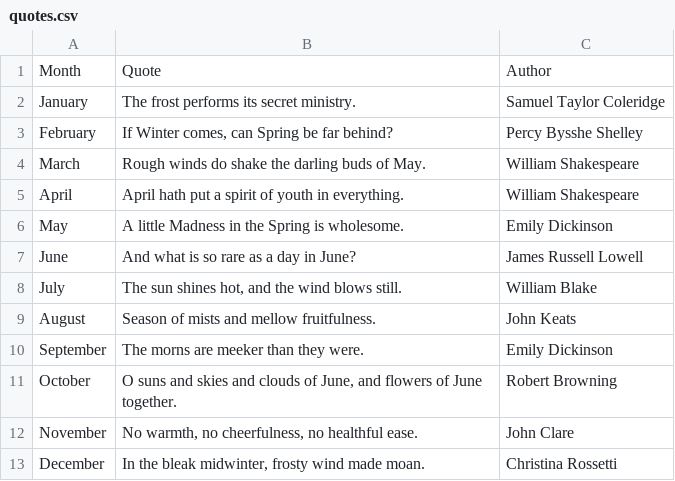
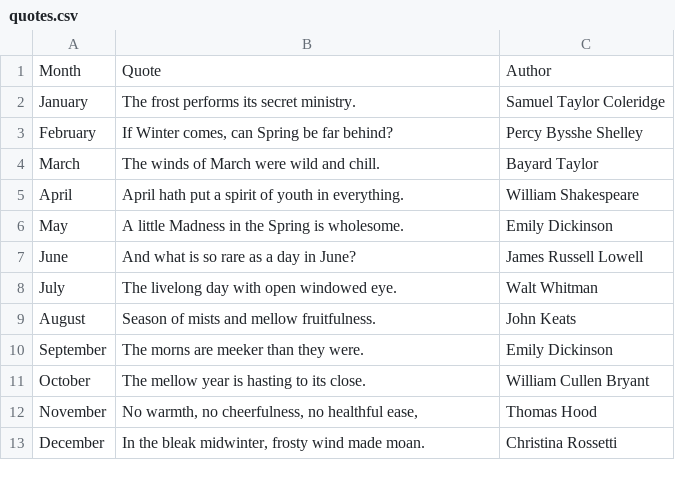
Before and after one commit to annalbenson/SeasonsPhaseGame, a CSV file: quotes.csv, drawn as a sheet.

```diff
--- a/quotes.csv
+++ b/quotes.csv
@@ -3,3 +3,3 @@ January,"The frost performs its secret ministry.",Samuel Taylor Coleridge
 February,"If Winter comes, can Spring be far behind?",Percy Bysshe Shelley
-March,"Rough winds do shake the darling buds of May.",William Shakespeare
+March,"The winds of March were wild and chill.",Bayard Taylor
 April,"April hath put a spirit of youth in everything.",William Shakespeare
@@ -7,7 +7,7 @@ May,"A little Madness in the Spring is wholesome.",Emily Dickinson
 June,"And what is so rare as a day in June?",James Russell Lowell
-July,"The sun shines hot, and the wind blows still.",William Blake
+July,"The livelong day with open windowed eye.",Walt Whitman
 August,"Season of mists and mellow fruitfulness.",John Keats
 September,"The morns are meeker than they were.",Emily Dickinson
-October,"O suns and skies and clouds of June, and flowers of June together.",Robert Browning
-November,"No warmth, no cheerfulness, no healthful ease.",John Clare
+October,"The mellow year is hasting to its close.",William Cullen Bryant
+November,"No warmth, no cheerfulness, no healthful ease,",Thomas Hood
 December,"In the bleak midwinter, frosty wind made moan.",Christina Rossetti
```
Also changed, not shown: 1 other file.
